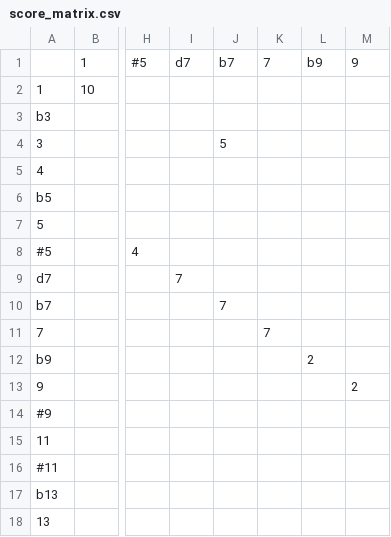
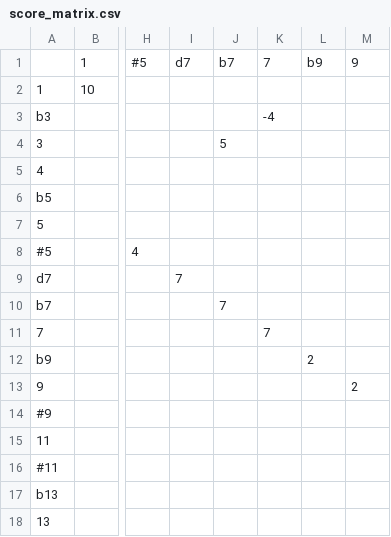
Before and after one commit to maxwellfairman/chord-analyzer-backend, a CSV file: score_matrix.csv, drawn as a sheet; only a part is shown, gaps mark what is left out; the diff names each change by its address in the sheet, - before the commit and + after, or states it on an @@ line.

```diff
--- a/score_matrix.csv
+++ b/score_matrix.csv
-K3: (empty)
+K3: -4
```
Also changed, not shown: 1 other file.
